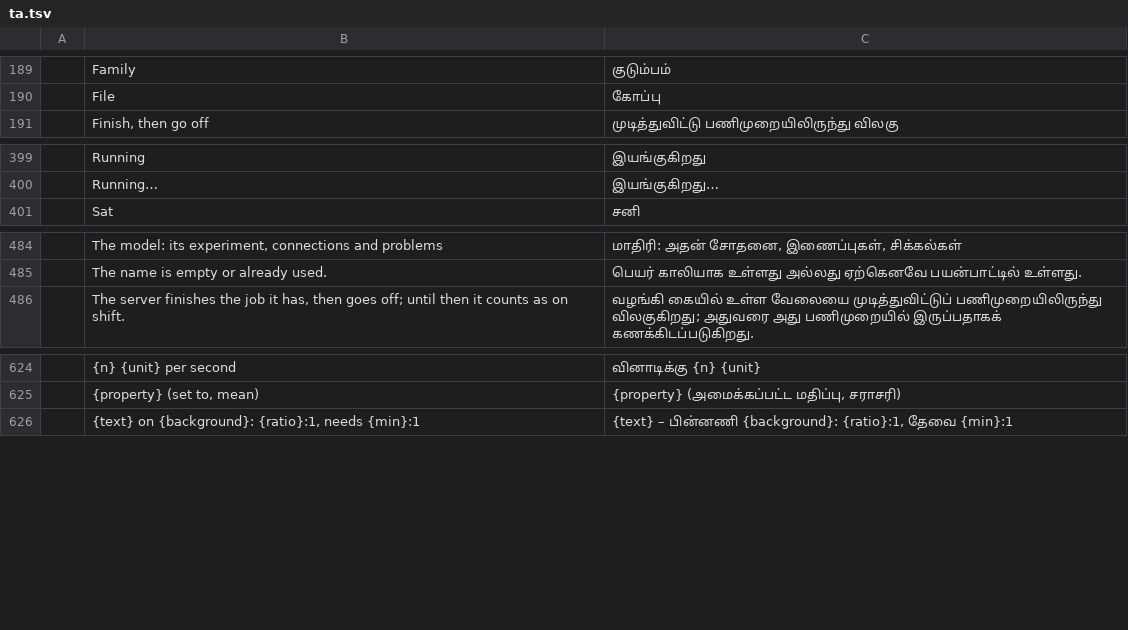
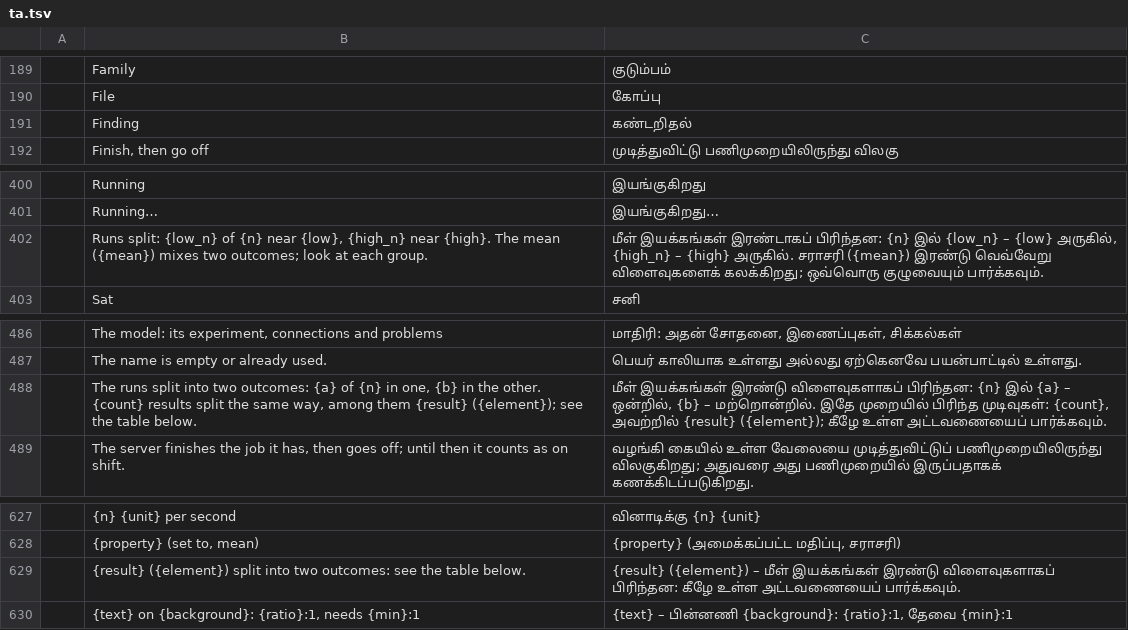
Before and after one commit to helenkwok/StochCraft, a TSV file: i18n/ta.tsv, drawn as a sheet; only a part is shown, gaps mark what is left out.

Commit message:
Split-outcome strings in every catalog, and their provenance

```diff
--- a/i18n/ta.tsv
+++ b/i18n/ta.tsv
@@ -190,2 +190,3 @@
 	File	கோப்பு
+	Finding	கண்டறிதல்
 	Finish, then go off	முடித்துவிட்டு பணிமுறையிலிருந்து விலகு
@@ -400,2 +401,3 @@
 	Running…	இயங்குகிறது…
+	Runs split: {low_n} of {n} near {low}, {high_n} near {high}. The mean ({mean}) mixes two outcomes; look at each group.	மீள் இயக்கங்கள் இரண்டாகப் பிரிந்தன: {n} இல் {low_n} – {low} அருகில், {high_n} – {high} அருகில். சராசரி ({mean}) இரண்டு வெவ்வேறு விளைவுகளைக் கலக்கிறது; ஒவ்வொரு குழுவையும் பார்க்கவும்.
 	Sat	சனி
@@ -485,2 +487,3 @@
 	The name is empty or already used.	பெயர் காலியாக உள்ளது அல்லது ஏற்கெனவே பயன்பாட்டில் உள்ளது.
+	The runs split into two outcomes: {a} of {n} in one, {b} in the other. {count} results split the same way, among them {result} ({element}); see the table below.	மீள் இயக்கங்கள் இரண்டு விளைவுகளாகப் பிரிந்தன: {n} இல் {a} – ஒன்றில், {b} – மற்றொன்றில். இதே முறையில் பிரிந்த முடிவுகள்: {count}, அவற்றில் {result} ({element}); கீழே உள்ள அட்டவணையைப் பார்க்கவும்.
 	The server finishes the job it has, then goes off; until then it counts as on shift.	வழங்கி கையில் உள்ள வேலையை முடித்துவிட்டுப் பணிமுறையிலிருந்து விலகுகிறது; அதுவரை அது பணிமுறையில் இருப்பதாகக் கணக்கிடப்படுகிறது.
@@ -625,2 +628,3 @@
 	{property} (set to, mean)	{property} (அமைக்கப்பட்ட மதிப்பு, சராசரி)
+	{result} ({element}) split into two outcomes: see the table below.	{result} ({element}) – மீள் இயக்கங்கள் இரண்டு விளைவுகளாகப் பிரிந்தன: கீழே உள்ள அட்டவணையைப் பார்க்கவும்.
 	{text} on {background}: {ratio}:1, needs {min}:1	{text} – பின்னணி {background}: {ratio}:1, தேவை {min}:1
```
Also changed, not shown: i18n/bn.tsv, i18n/hi.tsv, 42 other files.
